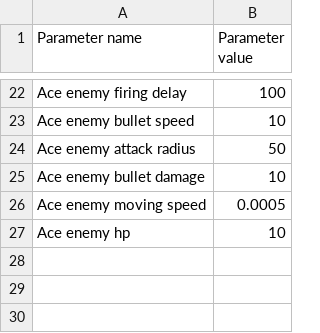
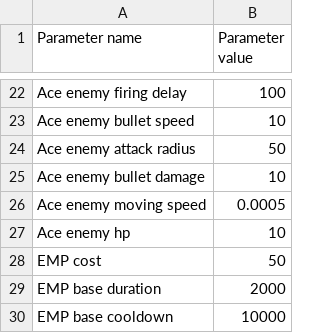
Before and after one commit to YakovDavis/GMTK-2024, a CSV file: datafiles/csv/BaseParams.csv, drawn as a sheet; only a part is shown, gaps mark what is left out.

Commit message:
EMP base

```diff
--- a/datafiles/csv/BaseParams.csv
+++ b/datafiles/csv/BaseParams.csv
@@ -27 +27,4 @@ Ace enemy moving speed,0.0005
 Ace enemy hp,10
+EMP cost,50
+EMP base duration,2000
+EMP base cooldown,10000
```
Also changed, not shown: 27 other files.
